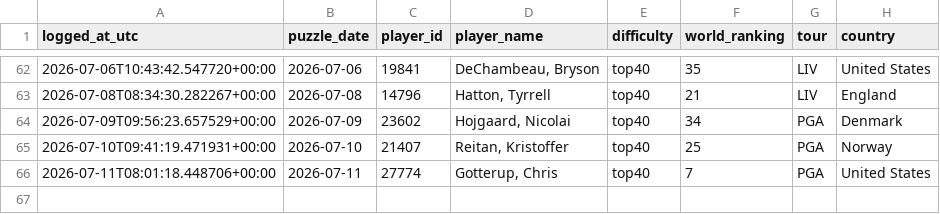
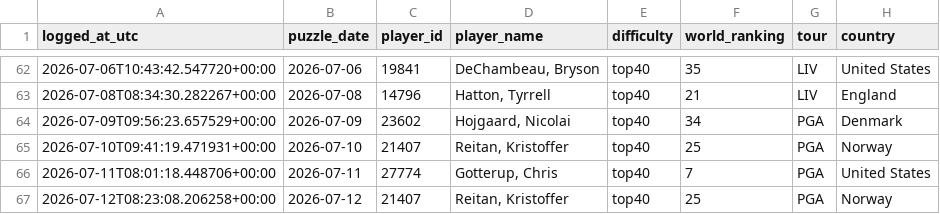
Before and after one commit to rosiekipling/pardle, a CSV file: data/daily_picks.csv, drawn as a sheet; only a part is shown, gaps mark what is left out; the diff names each change by its address in the sheet, - before the commit and + after, or states it on an @@ line.

```diff
--- a/data/daily_picks.csv
+++ b/data/daily_picks.csv
+row 67: 2026-07-12T08:23:08.206258+00:00 | 2026-07-12 | 21407 | Reitan, Kristoffer | top40 | 25 | PGA | Norway
```
Also changed, not shown: 1 other file.
